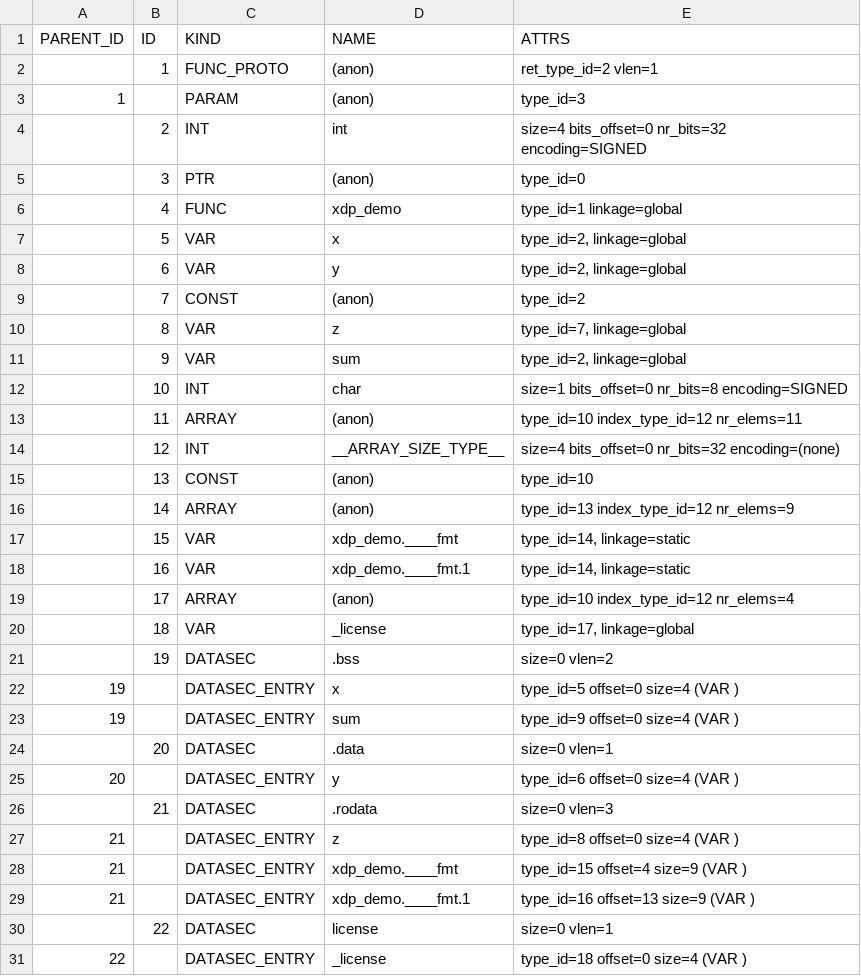
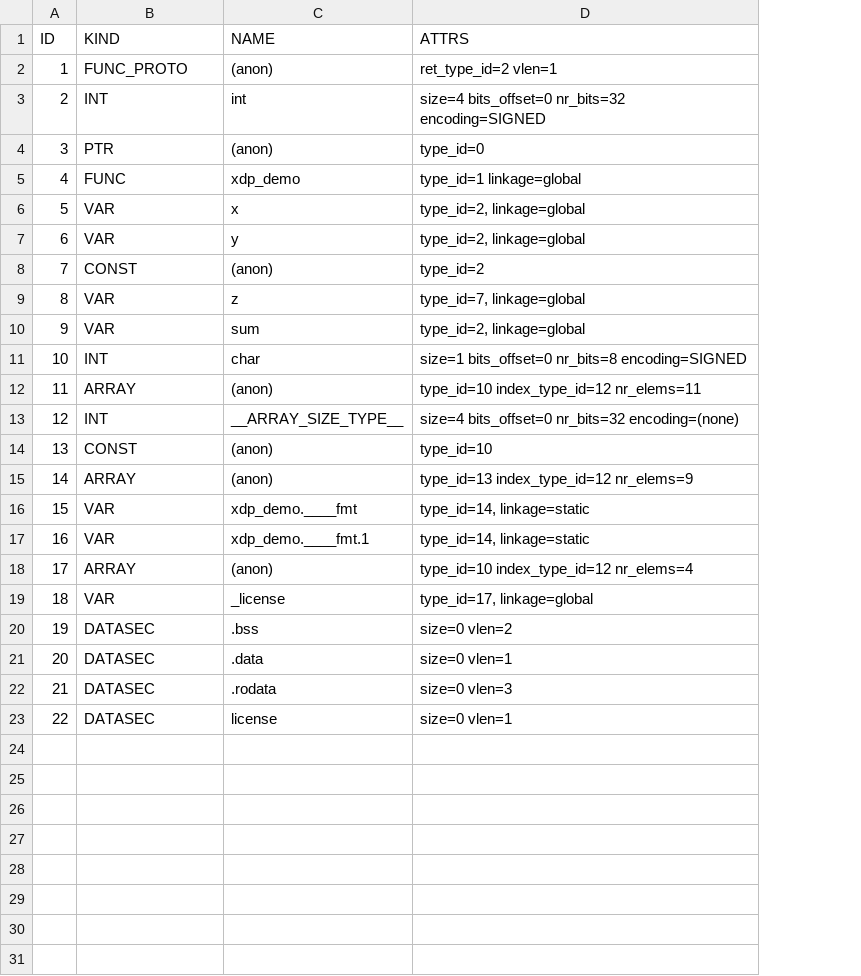
Before and after one commit to jessyfal04/st_ebpf, a TSV file: tools/out/xyz/tsv/btf.tsv, drawn as a sheet; removed rows and columns are numbered as before the commit, all else as after; the diff names each change by its address in the sheet, - before the commit and + after, or states it on an @@ line.

```diff
--- a/tools/out/xyz/tsv/btf.tsv
+++ b/tools/out/xyz/tsv/btf.tsv
-column A (PARENT_ID), empty
-row 3: 1 |  | PARAM | (anon) | type_id=3
-row 22: 19 |  | DATASEC_ENTRY | x | type_id=5 offset=0 size=4 (VAR )
-row 23: 19 |  | DATASEC_ENTRY | sum | type_id=9 offset=0 size=4 (VAR )
-row 25: 20 |  | DATASEC_ENTRY | y | type_id=6 offset=0 size=4 (VAR )
-row 27: 21 |  | DATASEC_ENTRY | z | type_id=8 offset=0 size=4 (VAR )
-row 28: 21 |  | DATASEC_ENTRY | xdp_demo.____fmt | type_id=15 offset=4 size=9 (VAR )
-row 29: 21 |  | DATASEC_ENTRY | xdp_demo.____fmt.1 | type_id=16 offset=13 size=9 (VAR )
-row 31: 22 |  | DATASEC_ENTRY | _license | type_id=18 offset=0 size=4 (VAR )
```
Also changed, not shown: tools/out/map_in_map/tsv/btf.tsv, tools/out/maps/tsv/btf.tsv, 30 other files.
